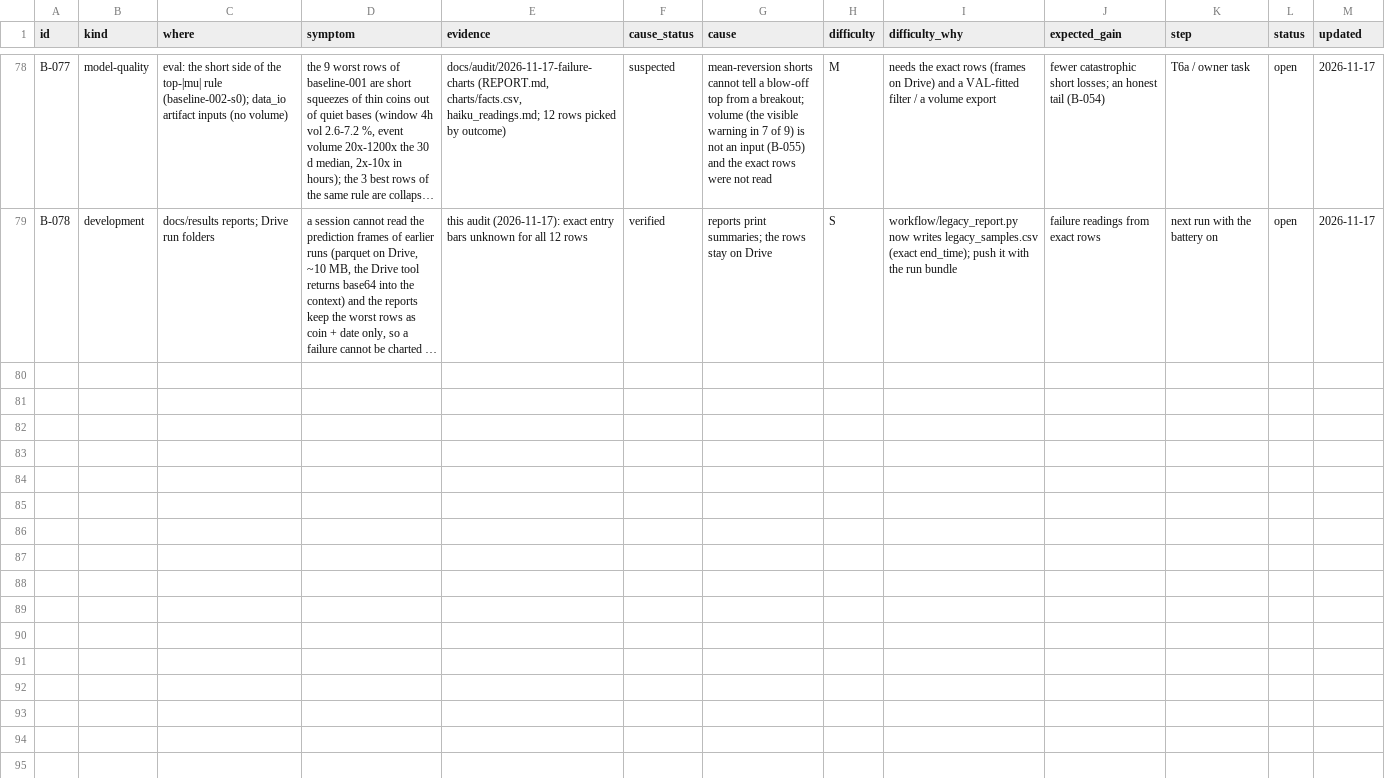
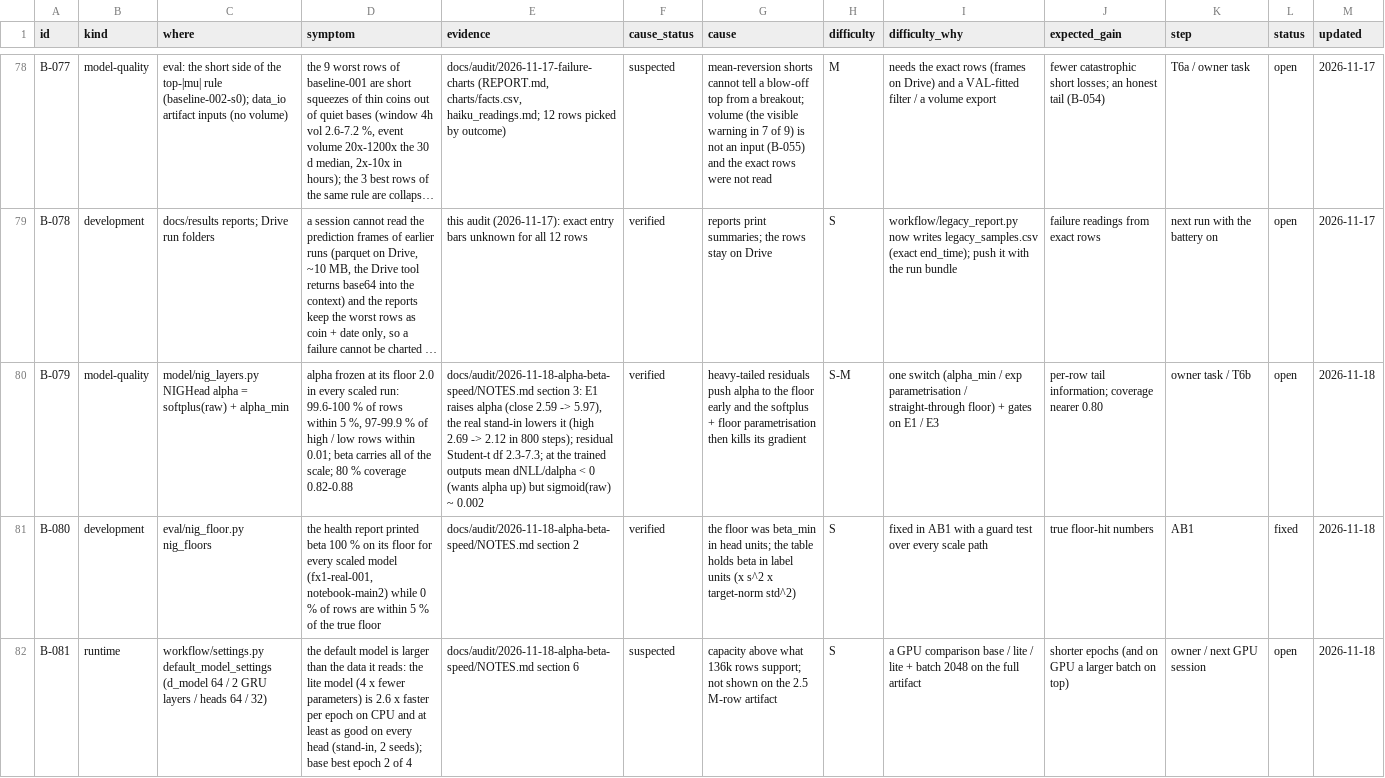
Before and after one commit to yuosef772424/nig-timenet-torch, a CSV file: docs/bottlenecks.csv, drawn as a sheet; only a part is shown, gaps mark what is left out; long unchanged cells end in …; the diff names each change by its address in the sheet, - before the commit and + after, or states it on an @@ line.

```diff
--- a/docs/bottlenecks.csv
+++ b/docs/bottlenecks.csv
+row 80: B-079 | model-quality | model/nig_layers.py NIGHead alpha = softplus(raw) + alpha_min | alpha frozen at its floor 2.0 in every scaled run: 99.6-100 % of rows within 5 %, 97-99.9 % of high / low rows within 0.01; beta carries all of the scale; 80 % coverage 0.82-0.88 | docs/audit/2026-11-18-alpha-beta-speed/NOTES.md section 3: E1 raises alpha (close 2.59 -> 5.97), the real stand-in lowers it (high 2.69 -> 2.12 in 800 steps); residual Student-t df 2.3-7.3; at the trained outputs mean dNLL/dalpha < 0 (wants alpha up) but sigmoid(raw) ~ 0.002 | verified | heavy-tailed residuals push alpha to the floor early and the softplus + floor parametrisation then kills its gradient | S-M | one switch (alpha_min / exp parametrisation / straight-through floor) + gates on E1 / E3 | per-row tail information; coverage nearer 0.80 | owner task / T6b | open | 2026-11-18
+row 81: B-080 | development | eval/nig_floor.py nig_floors | the health report printed beta 100 % on its floor for every scaled model (fx1-real-001, notebook-main2) while 0 % of rows are within 5 % of the true floor | docs/audit/2026-11-18-alpha-beta-speed/NOTES.md section 2 | verified | the floor was beta_min in head units; the table holds beta in label units (x s^2 x target-norm std^2) | S | fixed in AB1 with a guard test over every scale path | true floor-hit numbers | AB1 | fixed | 2026-11-18
+row 82: B-081 | runtime | workflow/settings.py default_model_settings (d_model 64 / 2 GRU layers / heads 64 / 32) | the default model is larger than the data it reads: the lite model (4 x fewer parameters) is 2.6 x faster per epoch on CPU and at least as good on every head (stand-in, 2 seeds); base best epoch 2 of 4 | docs/audit/2026-11-18-alpha-beta-speed/NOTES.md section 6 | suspected | capacity above what 136k rows support; not shown on the 2.5 M-row artifact | S | a GPU comparison base / lite / lite + batch 2048 on the full artifact | shorter epochs (and on GPU a larger batch on top) | owner / next GPU session | open | 2026-11-18
```
Also changed, not shown: 5 other files.
